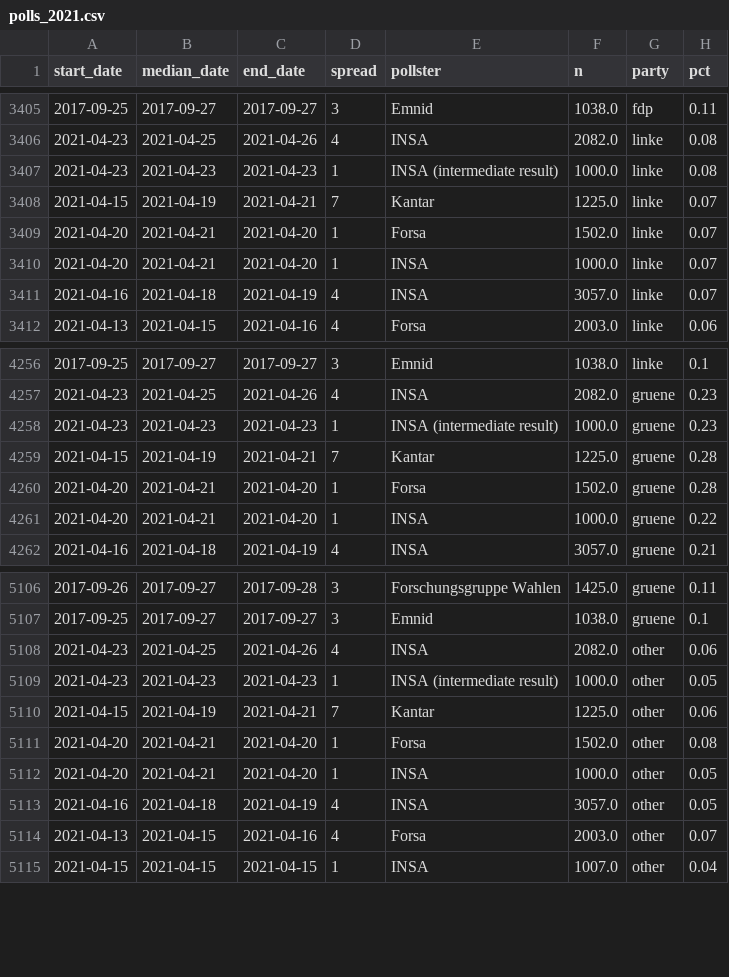
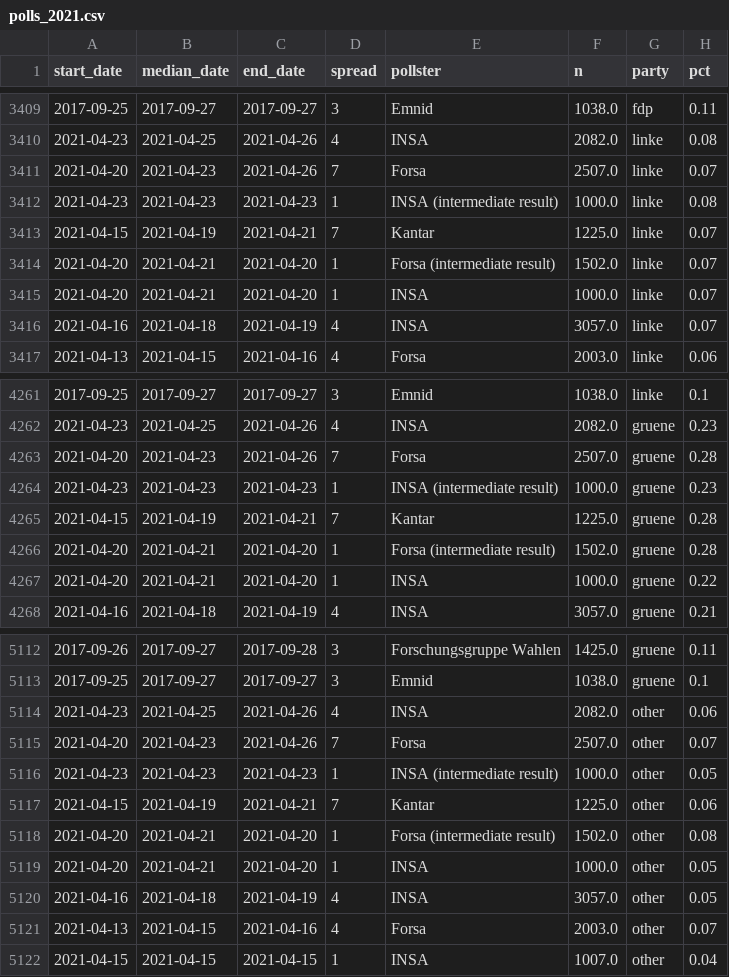
Before and after one commit to thisismactan/Germany-2021, a CSV file: data/polls_2021.csv, drawn as a sheet; only a part is shown, gaps mark what is left out; the diff covers the shown part only.

```diff
--- a/data/polls_2021.csv
+++ b/data/polls_2021.csv
@@ -3406,5 +3410,6 @@ start_date,median_date,end_date,spread,pollster,n,party,pct
 2021-04-23,2021-04-25,2021-04-26,4,INSA,2082.0,linke,0.08
+2021-04-20,2021-04-23,2021-04-26,7,Forsa,2507.0,linke,0.07
 2021-04-23,2021-04-23,2021-04-23,1,INSA (intermediate result),1000.0,linke,0.08
 2021-04-15,2021-04-19,2021-04-21,7,Kantar,1225.0,linke,0.07
-2021-04-20,2021-04-21,2021-04-20,1,Forsa,1502.0,linke,0.07
+2021-04-20,2021-04-21,2021-04-20,1,Forsa (intermediate result),1502.0,linke,0.07
 2021-04-20,2021-04-21,2021-04-20,1,INSA,1000.0,linke,0.07
@@ -4257,5 +4262,6 @@ start_date,median_date,end_date,spread,pollster,n,party,pct
 2021-04-23,2021-04-25,2021-04-26,4,INSA,2082.0,gruene,0.23
+2021-04-20,2021-04-23,2021-04-26,7,Forsa,2507.0,gruene,0.28
 2021-04-23,2021-04-23,2021-04-23,1,INSA (intermediate result),1000.0,gruene,0.23
 2021-04-15,2021-04-19,2021-04-21,7,Kantar,1225.0,gruene,0.28
-2021-04-20,2021-04-21,2021-04-20,1,Forsa,1502.0,gruene,0.28
+2021-04-20,2021-04-21,2021-04-20,1,Forsa (intermediate result),1502.0,gruene,0.28
 2021-04-20,2021-04-21,2021-04-20,1,INSA,1000.0,gruene,0.22
@@ -5108,5 +5114,6 @@ start_date,median_date,end_date,spread,pollster,n,party,pct
 2021-04-23,2021-04-25,2021-04-26,4,INSA,2082.0,other,0.06
+2021-04-20,2021-04-23,2021-04-26,7,Forsa,2507.0,other,0.07
 2021-04-23,2021-04-23,2021-04-23,1,INSA (intermediate result),1000.0,other,0.05
 2021-04-15,2021-04-19,2021-04-21,7,Kantar,1225.0,other,0.06
-2021-04-20,2021-04-21,2021-04-20,1,Forsa,1502.0,other,0.08
+2021-04-20,2021-04-21,2021-04-20,1,Forsa (intermediate result),1502.0,other,0.08
 2021-04-20,2021-04-21,2021-04-20,1,INSA,1000.0,other,0.05
```
Also changed, not shown: 4 added rows and 4 edited cells elsewhere in this file, output/seat_summary_stats_timeline.csv, output/vote_summary_stats_timeline.csv, 20 other files.
